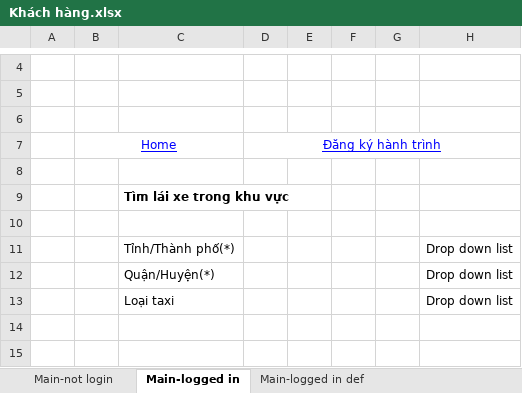
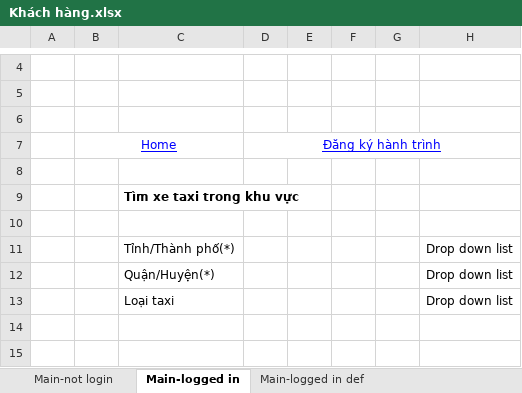
Before and after one commit to sangnvus/tns-project, an Excel workbook: References/Templates/Web MockUp/Khách hàng.xlsx, sheet Main-logged in, drawn as a sheet; only a part is shown, gaps mark what is left out; values as stored, in another font and other column widths than the file's, no borders; the diff names each change by its address in the sheet, - before the commit and + after, or states it on an @@ line.

```diff
--- a/References/Templates/Web MockUp/Khách hàng.xlsx (sheet Main-logged in)
+++ b/References/Templates/Web MockUp/Khách hàng.xlsx (sheet Main-logged in)
-C9: Tìm lái xe trong khu vực
+C9: Tìm xe taxi trong khu vực
```
